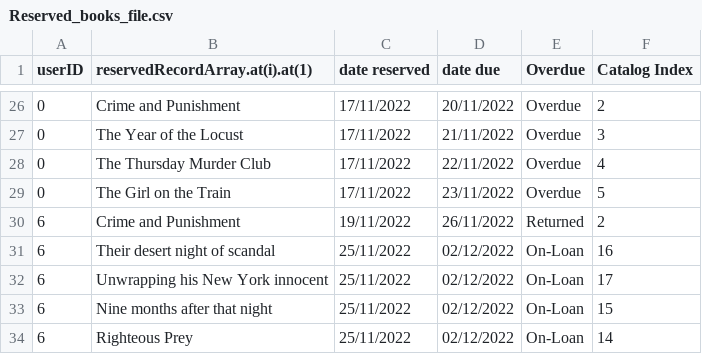
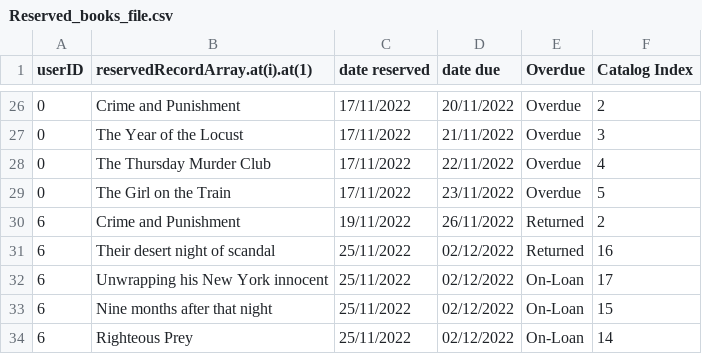
Before and after one commit to peterjmen/106.2_library_system, a CSV file: LibraryApp/Reserved_books_file.csv, drawn as a sheet; only a part is shown, gaps mark what is left out.

```diff
--- a/LibraryApp/Reserved_books_file.csv
+++ b/LibraryApp/Reserved_books_file.csv
@@ -30,3 +30,3 @@ userID,reservedRecordArray.at(i).at(1),date reserved,date due,Overdue,Catalog In
 6,Crime and Punishment,19/11/2022,26/11/2022,Returned,2
-6,Their desert night of scandal,25/11/2022,02/12/2022,On-Loan,16
+6,Their desert night of scandal,25/11/2022,02/12/2022,Returned,16
 6,Unwrapping his New York innocent,25/11/2022,02/12/2022,On-Loan,17
```
Also changed, not shown: LibraryApp/accountInformation.csv, LibraryApp/book_catalogue_file.csv, 22 other files.
